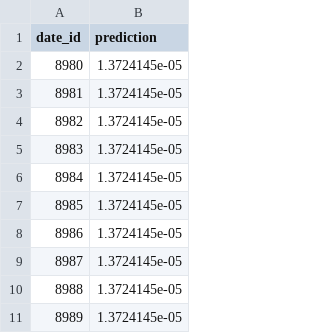
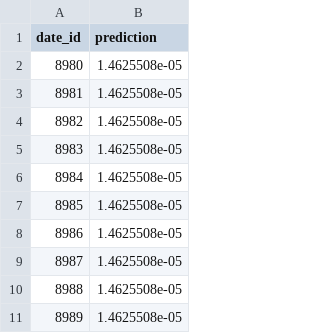
Before and after one commit to dorival42/hull-tactical-market-prediction, a CSV file: test_predictions.csv, drawn as a sheet.

```diff
--- a/test_predictions.csv
+++ b/test_predictions.csv
@@ -1,11 +1,11 @@
 date_id,prediction
-8980,1.3724145e-05
-8981,1.3724145e-05
-8982,1.3724145e-05
-8983,1.3724145e-05
-8984,1.3724145e-05
-8985,1.3724145e-05
-8986,1.3724145e-05
-8987,1.3724145e-05
-8988,1.3724145e-05
-8989,1.3724145e-05
+8980,1.4625508e-05
+8981,1.4625508e-05
+8982,1.4625508e-05
+8983,1.4625508e-05
+8984,1.4625508e-05
+8985,1.4625508e-05
+8986,1.4625508e-05
+8987,1.4625508e-05
+8988,1.4625508e-05
+8989,1.4625508e-05
```
Also changed, not shown: 17 other files.
